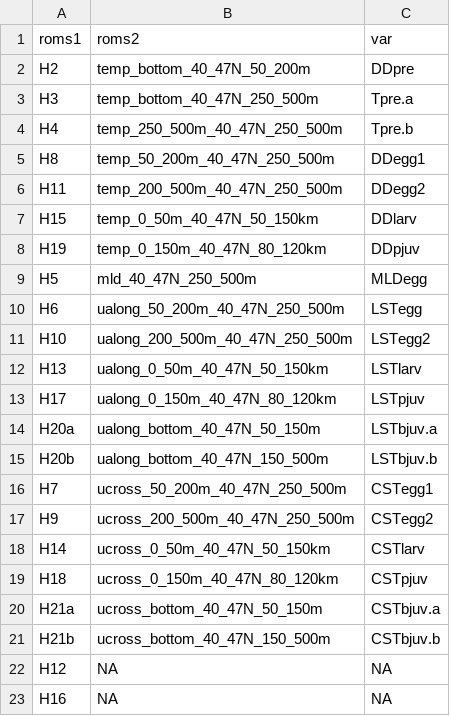
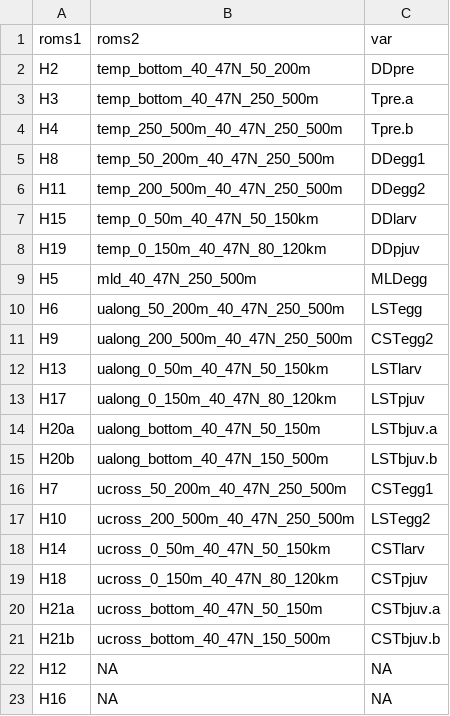
Before and after one commit to tolimieri/Petrale-2023, a CSV file: Variable_Names.csv, drawn as a sheet.

```diff
--- a/Variable_Names.csv
+++ b/Variable_Names.csv
@@ -10,3 +10,3 @@
 "H6","ualong_50_200m_40_47N_250_500m","LSTegg"
-"H10","ualong_200_500m_40_47N_250_500m","LSTegg2"
+"H9","ualong_200_500m_40_47N_250_500m","CSTegg2"
 "H13","ualong_0_50m_40_47N_50_150km","LSTlarv"
@@ -16,3 +16,3 @@
 "H7","ucross_50_200m_40_47N_250_500m","CSTegg1"
-"H9","ucross_200_500m_40_47N_250_500m","CSTegg2"
+"H10","ucross_200_500m_40_47N_250_500m","LSTegg2"
 "H14","ucross_0_50m_40_47N_50_150km","CSTlarv"
```
Also changed, not shown: R_corr.among.roms.csv, Summary_stats_table.csv, 30 other files.
